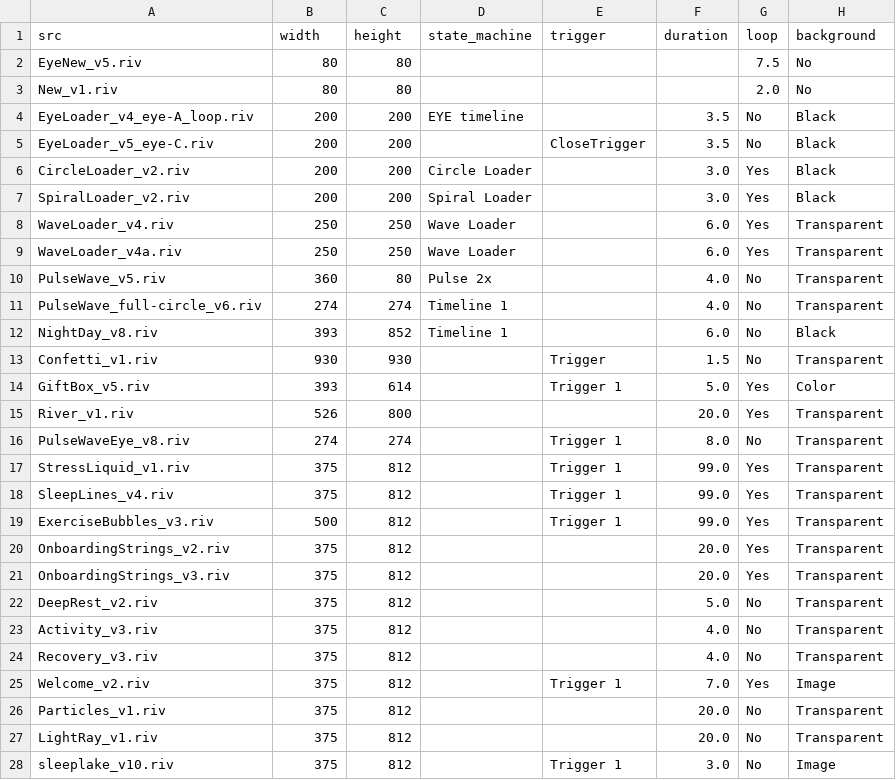
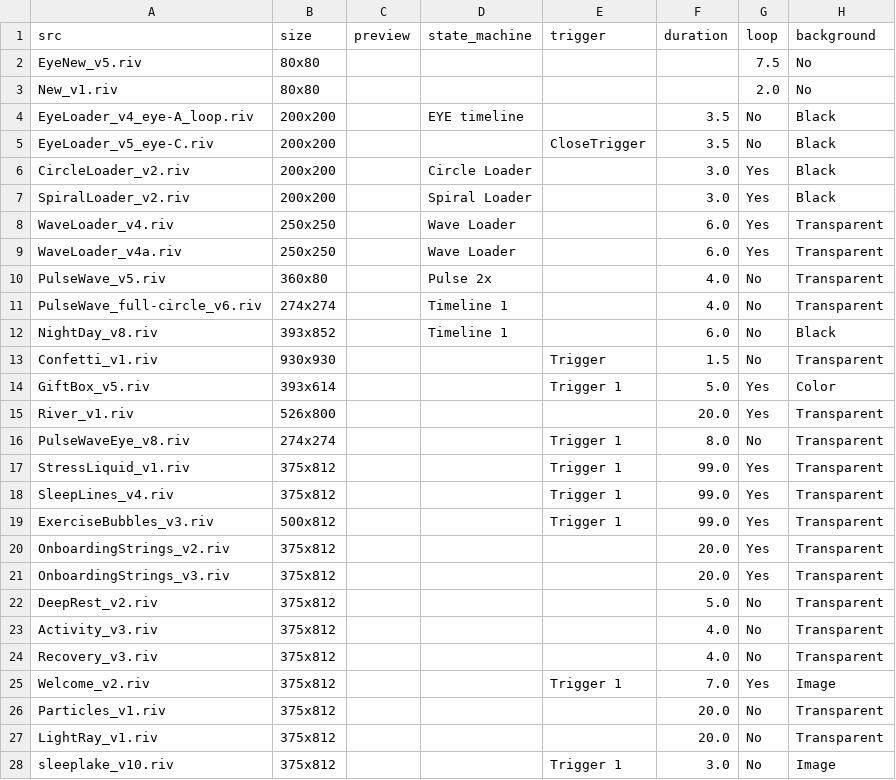
Before and after one commit to KurganskiYu/Rive, a CSV file: _videos.csv, drawn as a sheet; only a part is shown; the diff covers the shown part only; the diff names each change by its address in the sheet, - before the commit and + after, or states it on an @@ line.

```diff
--- a/_videos.csv
+++ b/_videos.csv
-B1: width
+B1: size
-C1: height
+C1: preview
-B2:B3 (size): 80
+B2:B3 (size): 80x80
-C2:C3 (preview): 80
+C2:C3 (preview): (empty)
-B4:B7 (size): 200
+B4:B7 (size): 200x200
-C4:C7 (preview): 200
+C4:C7 (preview): (empty)
-B8:B9 (size): 250
+B8:B9 (size): 250x250
-C8:C9 (preview): 250
+C8:C9 (preview): (empty)
-B10 (size): 360
+B10 (size): 360x80
-C10 (preview): 80
+C10 (preview): (empty)
-B11 (size): 274
+B11 (size): 274x274
-C11 (preview): 274
+C11 (preview): (empty)
-B12 (size): 393
+B12 (size): 393x852
-C12 (preview): 852
+C12 (preview): (empty)
-B13 (size): 930
+B13 (size): 930x930
-C13 (preview): 930
+C13 (preview): (empty)
-B14 (size): 393
+B14 (size): 393x614
-C14 (preview): 614
+C14 (preview): (empty)
-B15 (size): 526
+B15 (size): 526x800
-C15 (preview): 800
+C15 (preview): (empty)
-B16 (size): 274
+B16 (size): 274x274
-C16 (preview): 274
+C16 (preview): (empty)
-B17:B18 (size): 375
+B17:B18 (size): 375x812
-C17:C28 (preview): 812
+C17:C28 (preview): (empty)
-B19 (size): 500
+B19 (size): 500x812
-B20:B28 (size): 375
+B20:B28 (size): 375x812
```
Also changed, not shown: 77 edited cells elsewhere in this file, 6 other files.
